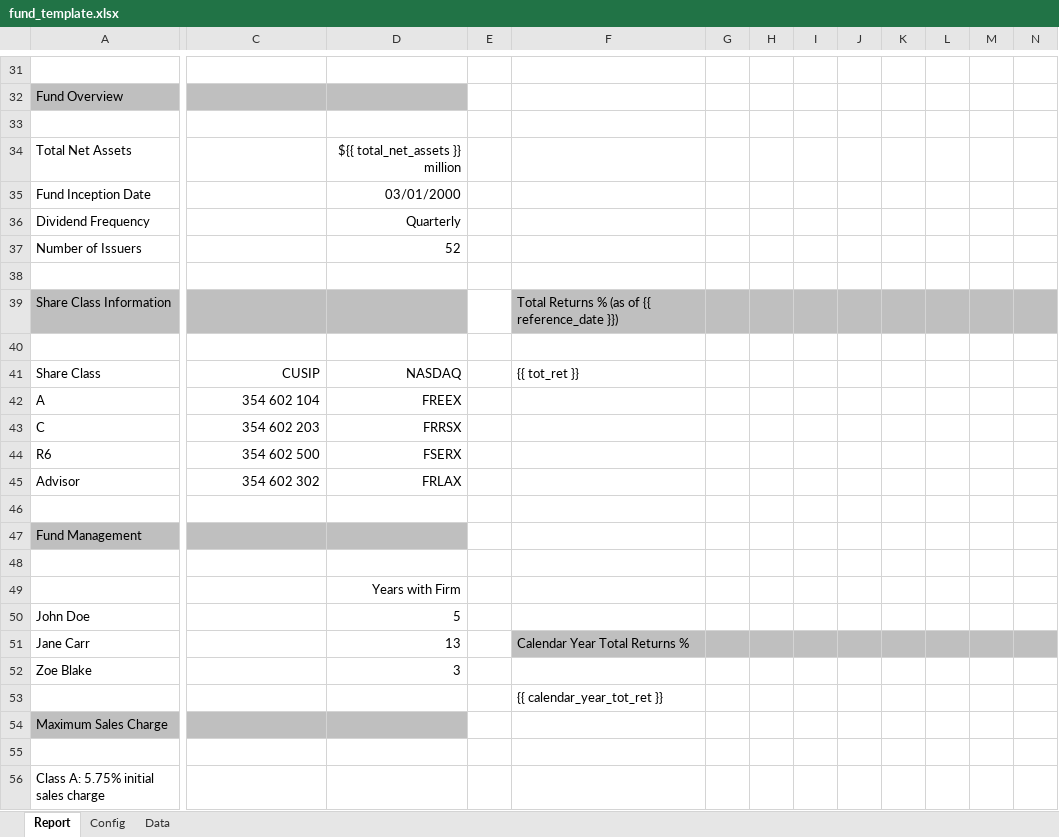
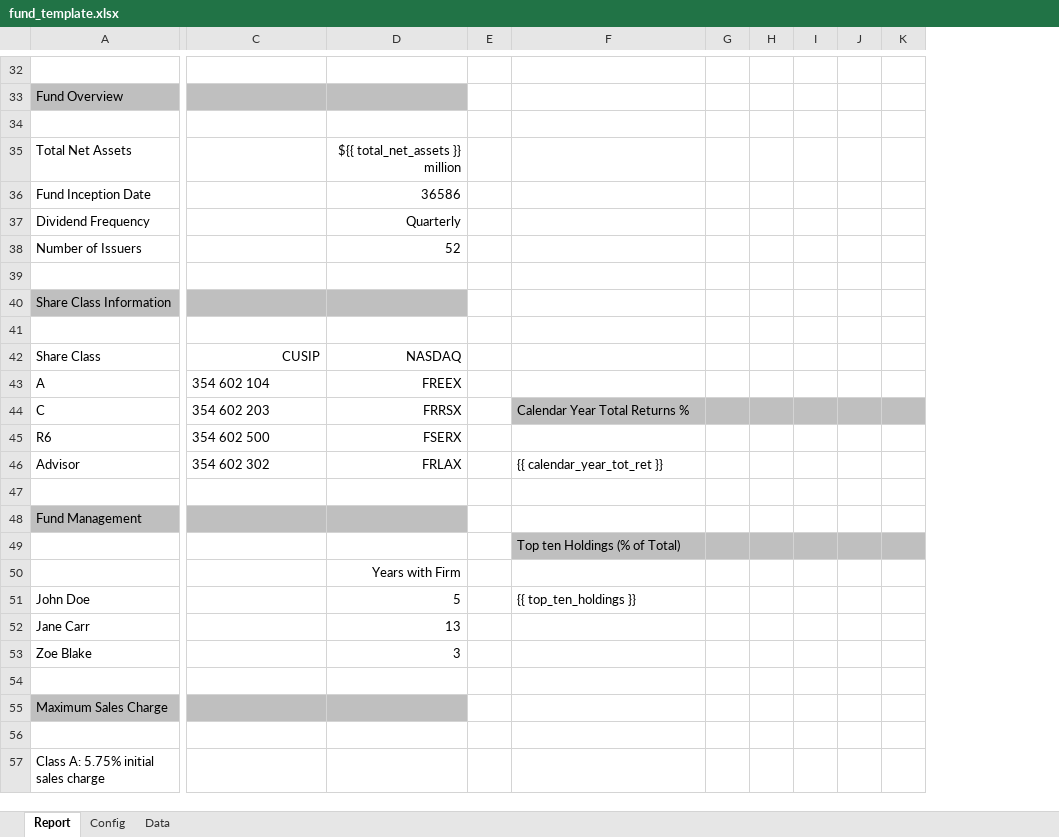
Before and after one commit to xlwings/xlwings-demo, an Excel workbook: reporting_fund/fund_template.xlsx, sheet Report, drawn as a sheet; only a part is shown, gaps mark what is left out; values as stored, in another font and other column widths than the file's, no borders; charts and pictures and conditional formats not drawn; removed rows and columns are numbered as before the commit, all else as after; rows hold the shown columns only; the diff covers the shown part only; the diff names each change by its address in the sheet, - before the commit and + after, or states it on an @@ line.

```diff
--- a/reporting_fund/fund_template.xlsx (sheet Report)
+++ b/reporting_fund/fund_template.xlsx (sheet Report)
-column E, empty
+column E, empty
-column L, empty
-column M, empty
-column N, empty
-D36: 03/01/2000
+D36: 36586
-F40: Total Returns % (as of {{ reference_date }})
+F40: (empty)
-F40:K40 fill: #BFBFBF
+F40:K40 fill: none
-F42: {{ tot_ret }}
+F42: (empty)
-C43:C46 alignment: right
+C43:C46 alignment: left
-F44: (empty)
+F44: Calendar Year Total Returns %
-F44:K44 fill: none
+F44:K44 fill: #BFBFBF
-F46: (empty)
+F46: {{ calendar_year_tot_ret }}
+row 49:  |  |  |  | Top ten Holdings (% of Total)
@@ row 49 moved to row 50: Years with Firm @@
+row 51: John Doe |  | 5 |  | {{ top_ten_holdings }}
+row 52: Jane Carr |  | 13
@@ row 52 moved to row 53: Zoe Blake @@
-row 50: John Doe |  | 5
-row 51: Jane Carr |  | 13 |  | Calendar Year Total Returns %
-row 53:  |  |  |  | {{ calendar_year_tot_ret }}
```
Also changed, not shown: 1 added row, 16 removed rows, 6 edited cells, cell formats and merged cells elsewhere in this sheet, charts or pictures, 1 other file.
